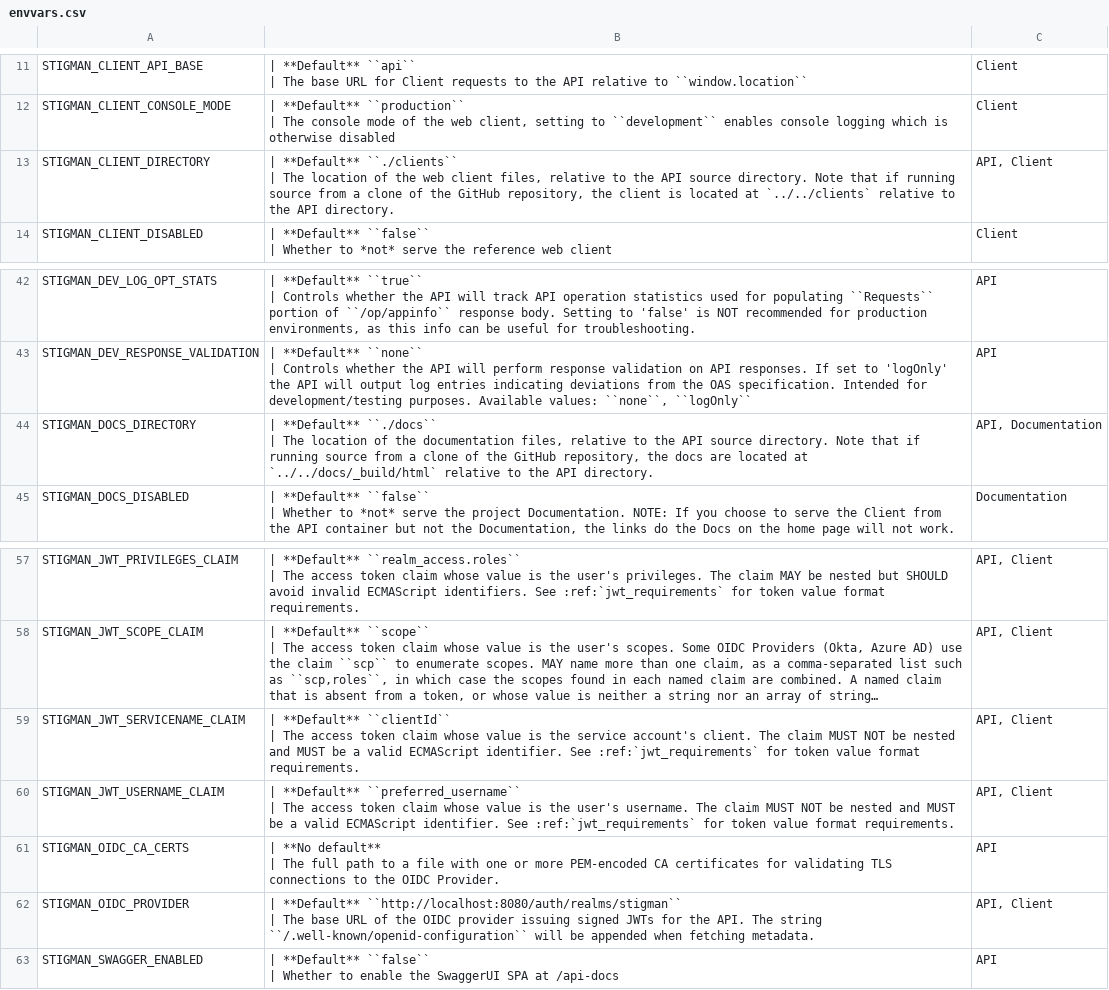
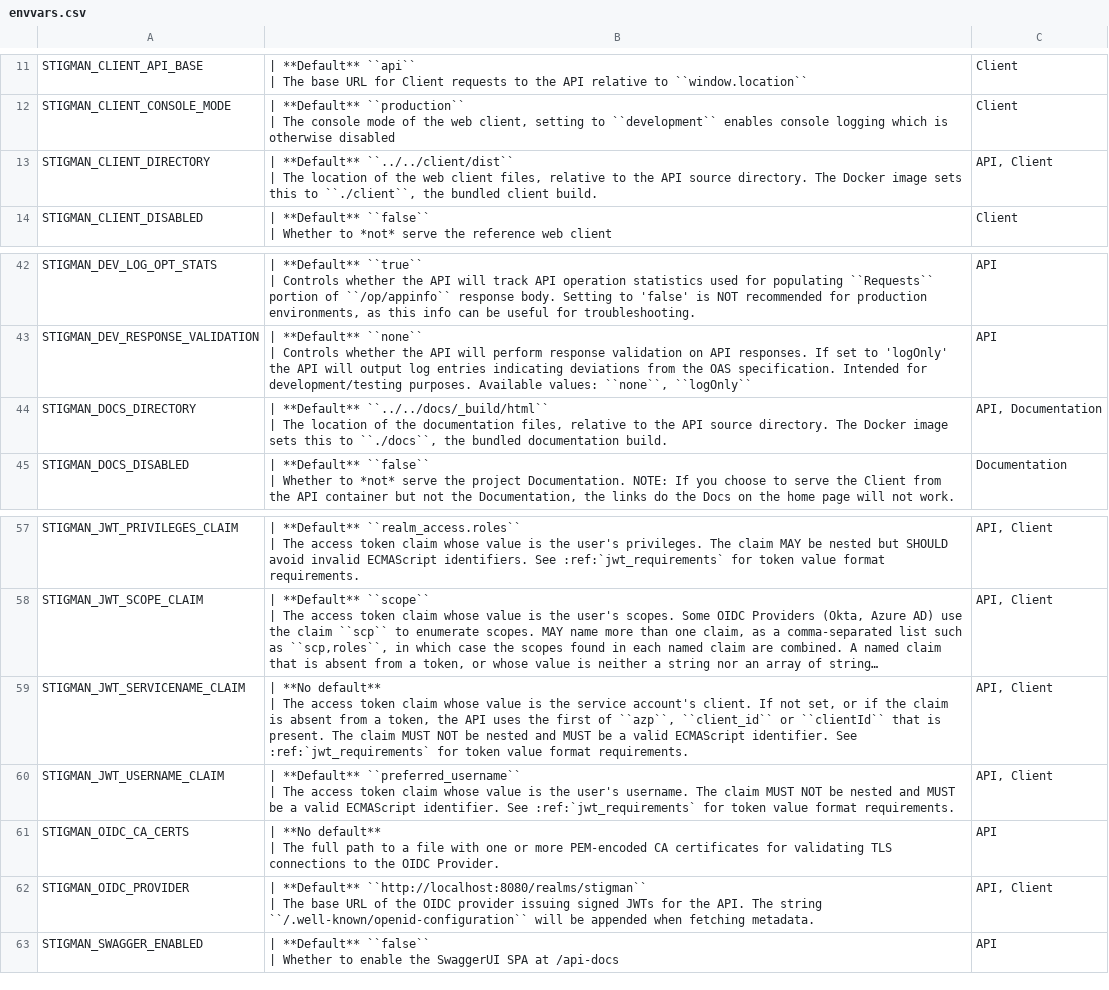
Before and after one commit to NUWCDIVNPT/stig-manager, a CSV file: docs/installation-and-setup/envvars.csv, drawn as a sheet; only a part is shown, gaps mark what is left out; long unchanged cells end in …; ↵ is a line break in a cell; the diff names each change by its address in the sheet, - before the commit and + after, or states it on an @@ line.

Commit message:
docs: clarification pass over setup/auth sections

```diff
--- a/docs/installation-and-setup/envvars.csv
+++ b/docs/installation-and-setup/envvars.csv
-B13: | **Default** ``./clients`` ↵ | The location of the web client files, relative to the API source directory. Note that if running source from a clone of the GitHub repository, the client is located at `../../clients` relative to the API directory.
+B13: | **Default** ``../../client/dist`` ↵ | The location of the web client files, relative to the API source directory. The Docker image sets this to ``./client``, the bundled client build.
-B44: | **Default** ``./docs`` ↵ | The location of the documentation files, relative to the API source directory. Note that if running source from a clone of the GitHub repository, the docs are located at `../../docs/_build/html` relative to the API directory.
+B44: | **Default** ``../../docs/_build/html`` ↵ | The location of the documentation files, relative to the API source directory. The Docker image sets this to ``./docs``, the bundled documentation build.
-B59: | **Default** ``clientId`` ↵ | The access token claim whose value is the service account's client. The claim…
+B59: | **No default** ↵ | The access token claim whose value is the service account's client. If not set, or if the claim is absent from a token, the API uses the first of ``azp``, ``client_id`` or ``clientId`` that is present. The claim…
-B62: | **Default** ``http://localhost:8080/auth/realms/stigman`` ↵ | The…
+B62: | **Default** ``http://localhost:8080/realms/stigman`` ↵ | The…
```
Also changed, not shown: 4 other files.
